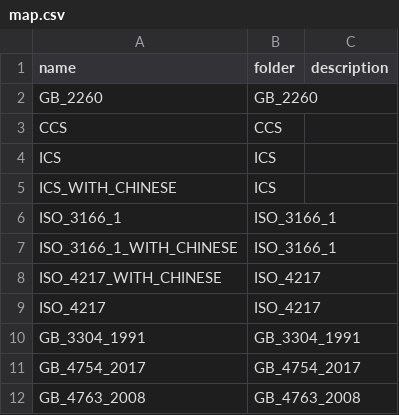
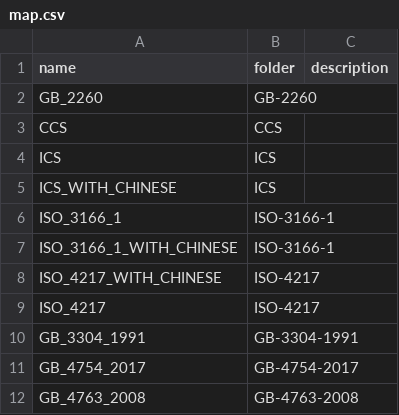
Before and after one commit to liulinwjzx/liuinwj-public-coding, a CSV file: map.csv, drawn as a sheet.

```diff
--- a/map.csv
+++ b/map.csv
@@ -1,3 +1,3 @@
 name,folder,description
-GB_2260,GB_2260,
+GB_2260,GB-2260,
 CCS,CCS,
@@ -5,8 +5,8 @@ ICS,ICS,
 ICS_WITH_CHINESE,ICS,
-ISO_3166_1,ISO_3166_1,
-ISO_3166_1_WITH_CHINESE,ISO_3166_1,
-ISO_4217_WITH_CHINESE,ISO_4217,
-ISO_4217,ISO_4217,
-GB_3304_1991,GB_3304_1991,
-GB_4754_2017,GB_4754_2017,
-GB_4763_2008,GB_4763_2008,
+ISO_3166_1,ISO-3166-1,
+ISO_3166_1_WITH_CHINESE,ISO-3166-1,
+ISO_4217_WITH_CHINESE,ISO-4217,
+ISO_4217,ISO-4217,
+GB_3304_1991,GB-3304-1991,
+GB_4754_2017,GB-4754-2017,
+GB_4763_2008,GB-4763-2008,
```
Also changed, not shown: 41 other files.
